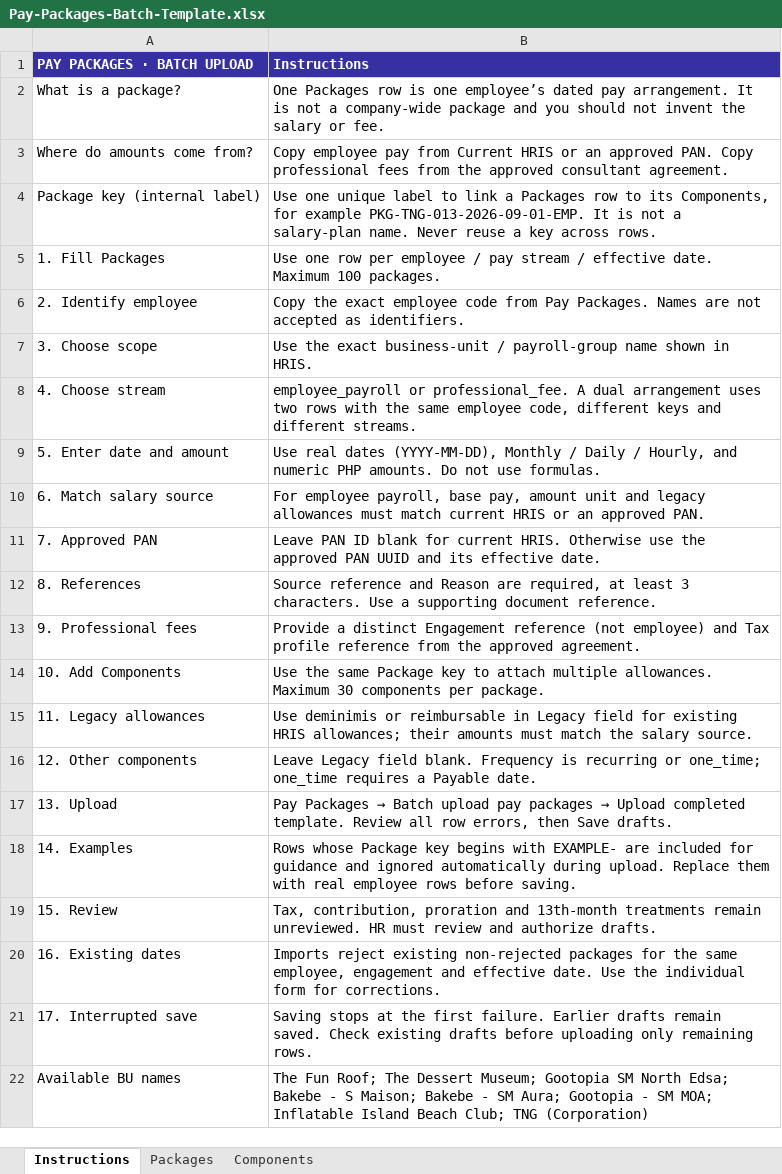
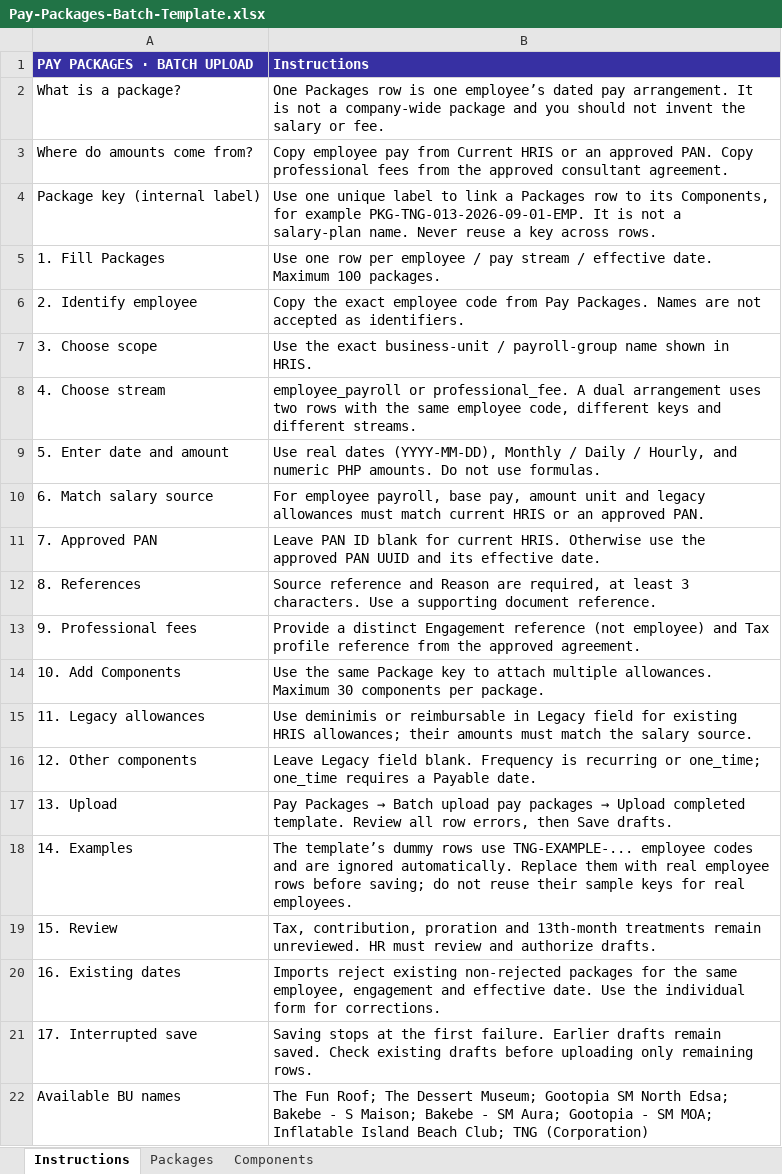
Before and after one commit to kei9chan/TNGHRIS, an Excel workbook: public/templates/Pay-Packages-Batch-Template.xlsx, sheet Instructions, drawn as a sheet; values as stored, in another font and other column widths than the file's, no borders; the diff names each change by its address in the sheet, - before the commit and + after, or states it on an @@ line.

Commit message:
Process real rows that reuse example package keys
Skip only clearly marked dummy rows; process real employee rows even if an example package key is reused.

```diff
--- a/public/templates/Pay-Packages-Batch-Template.xlsx (sheet Instructions)
+++ b/public/templates/Pay-Packages-Batch-Template.xlsx (sheet Instructions)
-B18 (Instructions): Rows whose Package key begins with EXAMPLE- are included for guidance and ignored automatically during upload. Replace them with real employee rows before saving.
+B18 (Instructions): The template’s dummy rows use TNG-EXAMPLE-... employee codes and are ignored automatically. Replace them with real employee rows before saving; do not reuse their sample keys for real employees.
```
Also changed, not shown: 1 other file.
